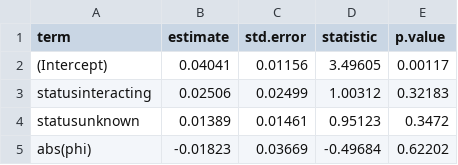
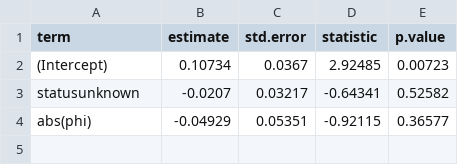
Before and after one commit to hkauhanen/sanguche, a CSV file: results/tables/mod1_under_grambank.csv, drawn as a sheet.

```diff
--- a/results/tables/mod1_under_grambank.csv
+++ b/results/tables/mod1_under_grambank.csv
@@ -1,5 +1,4 @@
 "term","estimate","std.error","statistic","p.value"
-"(Intercept)","0.04041","0.01156","3.49605","0.00117"
-"statusinteracting","0.02506","0.02499","1.00312","0.32183"
-"statusunknown","0.01389","0.01461","0.95123","0.3472"
-"abs(phi)","-0.01823","0.03669","-0.49684","0.62202"
+"(Intercept)","0.10734","0.0367","2.92485","0.00723"
+"statusunknown","-0.0207","0.03217","-0.64341","0.52582"
+"abs(phi)","-0.04929","0.05351","-0.92115","0.36577"
```
Also changed, not shown: results/grambank/featuretable.csv, results/tables/mod1_over_grambank.csv, 12 other files.
